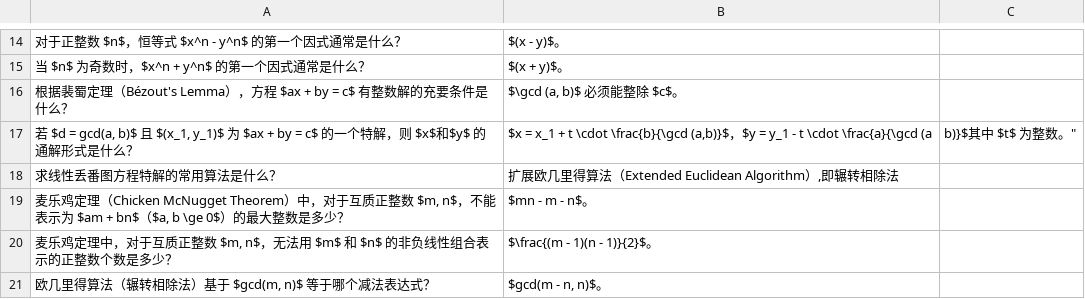
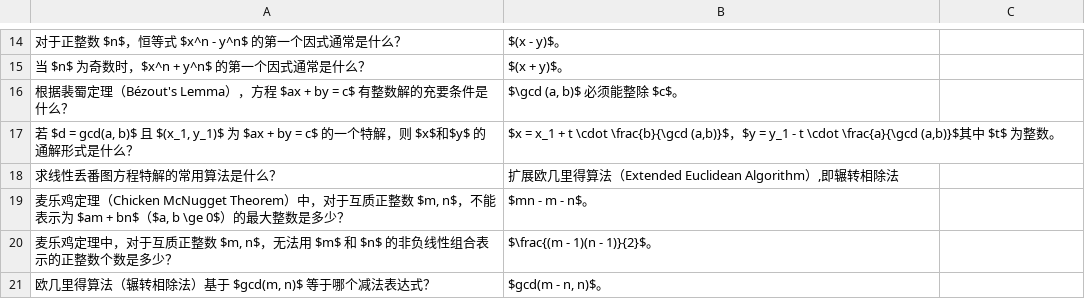
Before and after one commit to ggao5/math_study, a CSV file: math_study_tool/data/13 Diophantine Equation.csv, drawn as a sheet; only a part is shown, gaps mark what is left out; the diff names each change by its address in the sheet, - before the commit and + after, or states it on an @@ line.

Commit message:
Update 13 Diophantine Equation.csv

```diff
--- a/math_study_tool/data/13 Diophantine Equation.csv
+++ b/math_study_tool/data/13 Diophantine Equation.csv
-B17: …\cdot \frac{a}{\gcd (a
+B17: …\cdot \frac{a}{\gcd (a,b)}$其中 $t$ 为整数。
-C17: b)}$其中 $t$ 为整数。"
+C17: (empty)
```
